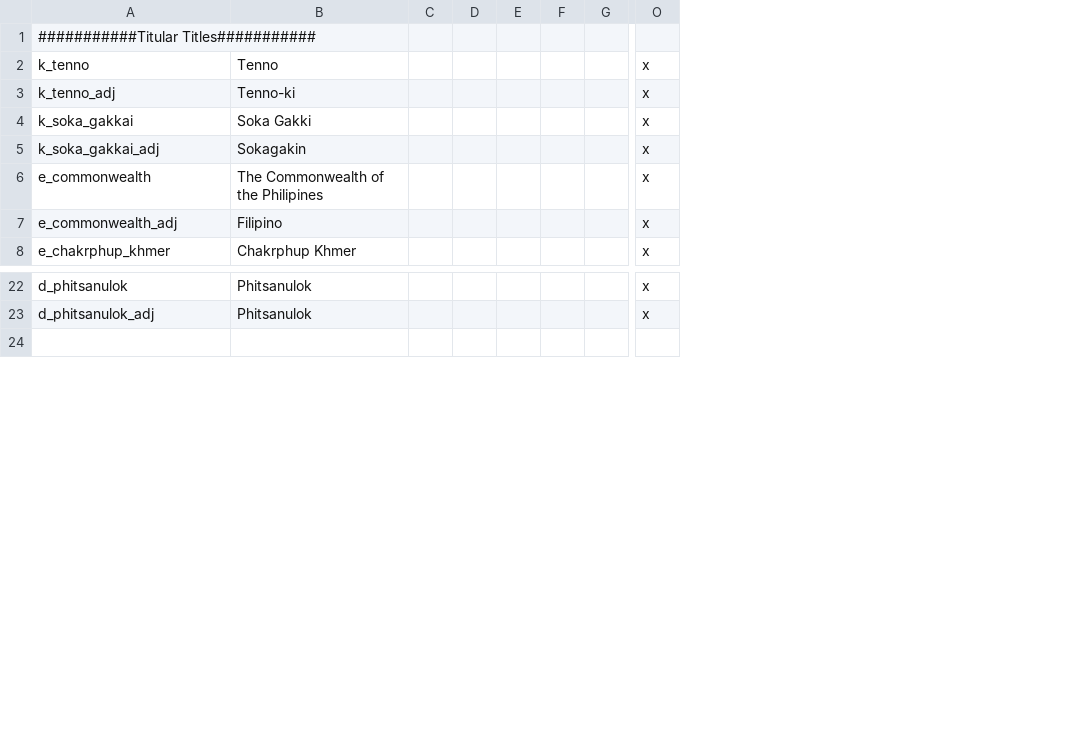
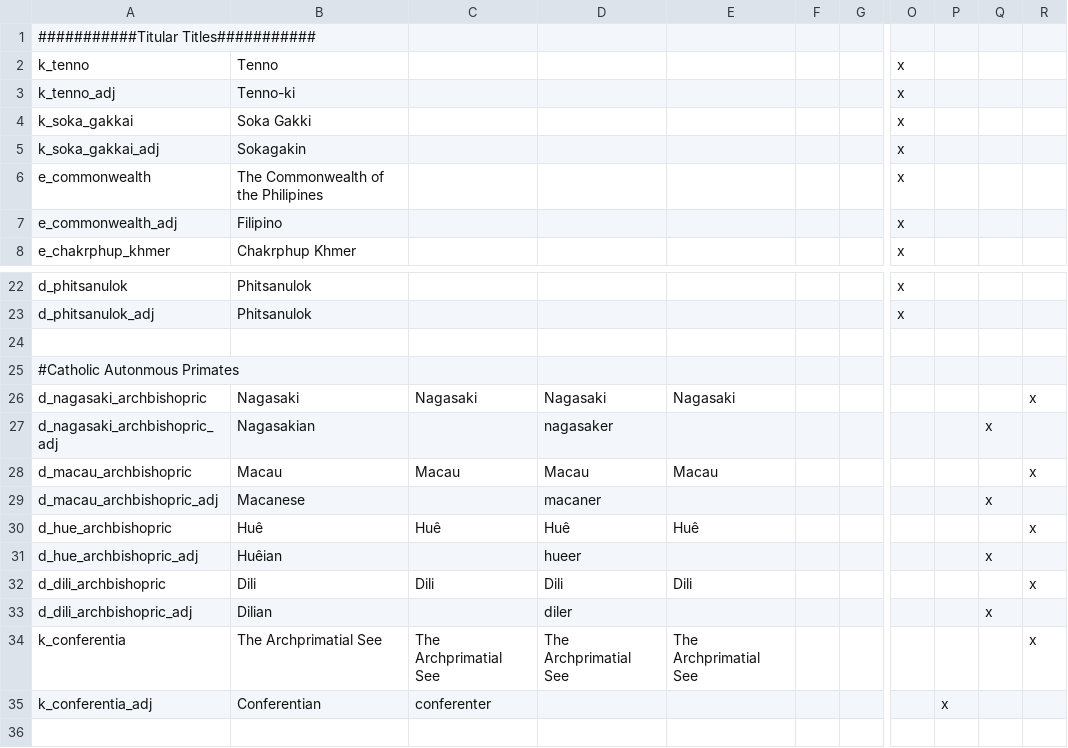
Before and after one commit to derdang/posttoyo, a CSV file: After the End Orientalis/localisation/00_titular titles.csv, drawn as a sheet; only a part is shown, gaps mark what is left out; removed rows and columns are numbered as before the commit, all else as after; rows hold the shown columns only; the diff names each change by its address in the sheet, - before the commit and + after, or states it on an @@ line.

```diff
--- a/After the End Orientalis/localisation/00_titular titles.csv
+++ b/After the End Orientalis/localisation/00_titular titles.csv
-column C, empty
-column D, empty
-column E, empty
+column C, empty
+column D, empty
+column E, empty
+column P, empty
+column Q, empty
+column R, empty
+row 24: (empty)
+row 25: #Catholic Autonmous Primates
+row 26: d_nagasaki_archbishopric | Nagasaki | Nagasaki | Nagasaki | Nagasaki |  |  |  |  |  | x
+row 27: d_nagasaki_archbishopric_adj | Nagasakian |  | nagasaker |  |  |  |  |  | x
+row 28: d_macau_archbishopric | Macau | Macau | Macau | Macau |  |  |  |  |  | x
+row 29: d_macau_archbishopric_adj | Macanese |  | macaner |  |  |  |  |  | x
+row 30: d_hue_archbishopric | Huê | Huê | Huê | Huê |  |  |  |  |  | x
+row 31: d_hue_archbishopric_adj | Huêian |  | hueer |  |  |  |  |  | x
+row 32: d_dili_archbishopric | Dili | Dili | Dili | Dili |  |  |  |  |  | x
+row 33: d_dili_archbishopric_adj | Dilian |  | diler |  |  |  |  |  | x
+row 34: k_conferentia | The Archprimatial See | The Archprimatial See | The Archprimatial See | The Archprimatial See |  |  |  |  |  | x
+row 35: k_conferentia_adj | Conferentian | conferenter |  |  |  |  |  | x
```
Also changed, not shown: After the End Orientalis/localisation/000_Duchy_names.csv, 2 other files.
